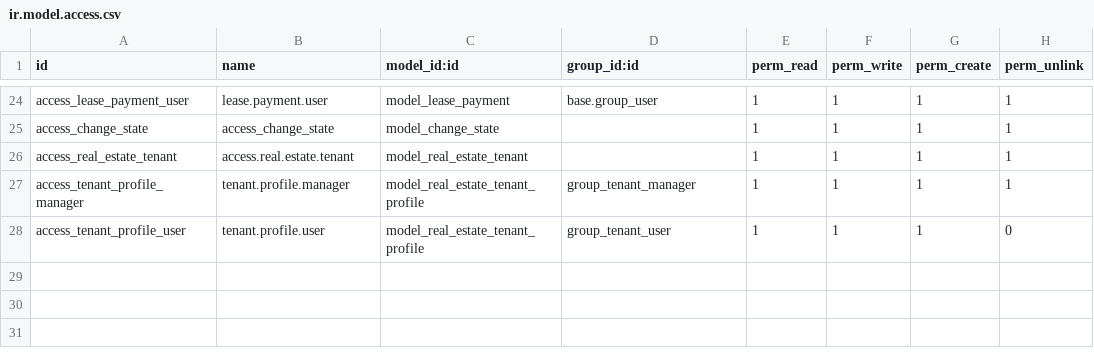
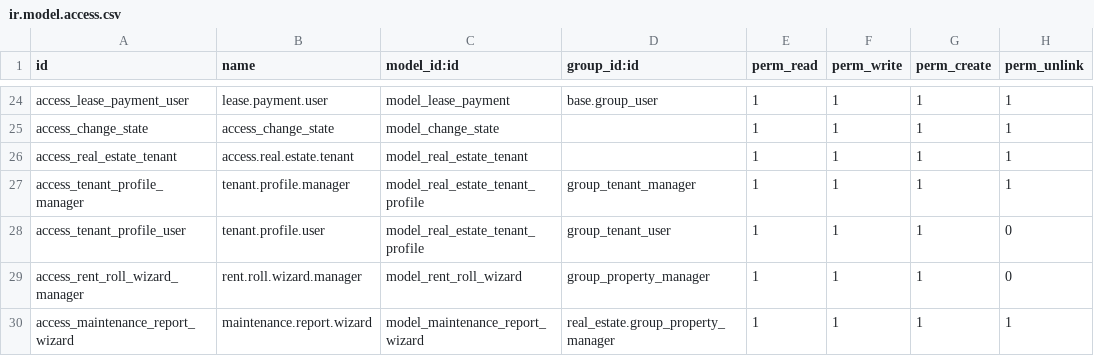
Before and after one commit to maitAMER/Real-state-project, a CSV file: real_estate/security/ir.model.access.csv, drawn as a sheet; only a part is shown, gaps mark what is left out.

Commit message:
add excel sheet for tenant wizard report & test api file to create new record

```diff
--- a/real_estate/security/ir.model.access.csv
+++ b/real_estate/security/ir.model.access.csv
@@ -28 +28,3 @@ access_tenant_profile_manager,tenant.profile.manager,model_real_estate_tenant_pr
 access_tenant_profile_user,tenant.profile.user,model_real_estate_tenant_profile,group_tenant_user,1,1,1,0
+access_rent_roll_wizard_manager,rent.roll.wizard.manager,model_rent_roll_wizard,group_property_manager,1,1,1,0
+access_maintenance_report_wizard,maintenance.report.wizard,model_maintenance_report_wizard,real_estate.group_property_manager,1,1,1,1
```
Also changed, not shown: 17 other files.
